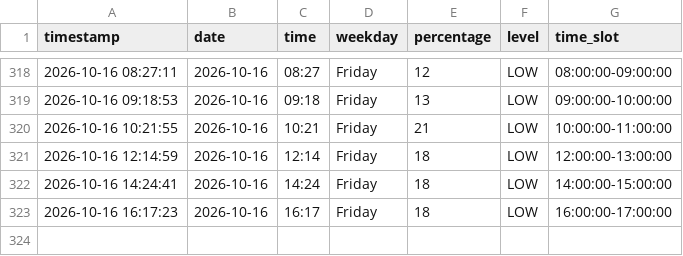
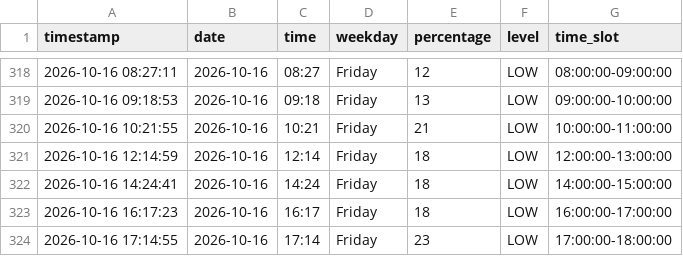
Before and after one commit to Gallenkamp/AIBarmen, a CSV file: data/occupancy.csv, drawn as a sheet; only a part is shown, gaps mark what is left out; the diff names each change by its address in the sheet, - before the commit and + after, or states it on an @@ line.

```diff
--- a/data/occupancy.csv
+++ b/data/occupancy.csv
+row 324: 2026-10-16 17:14:55 | 2026-10-16 | 17:14 | Friday | 23 | LOW | 17:00:00-18:00:00
```
Also changed, not shown: 2 other files.
